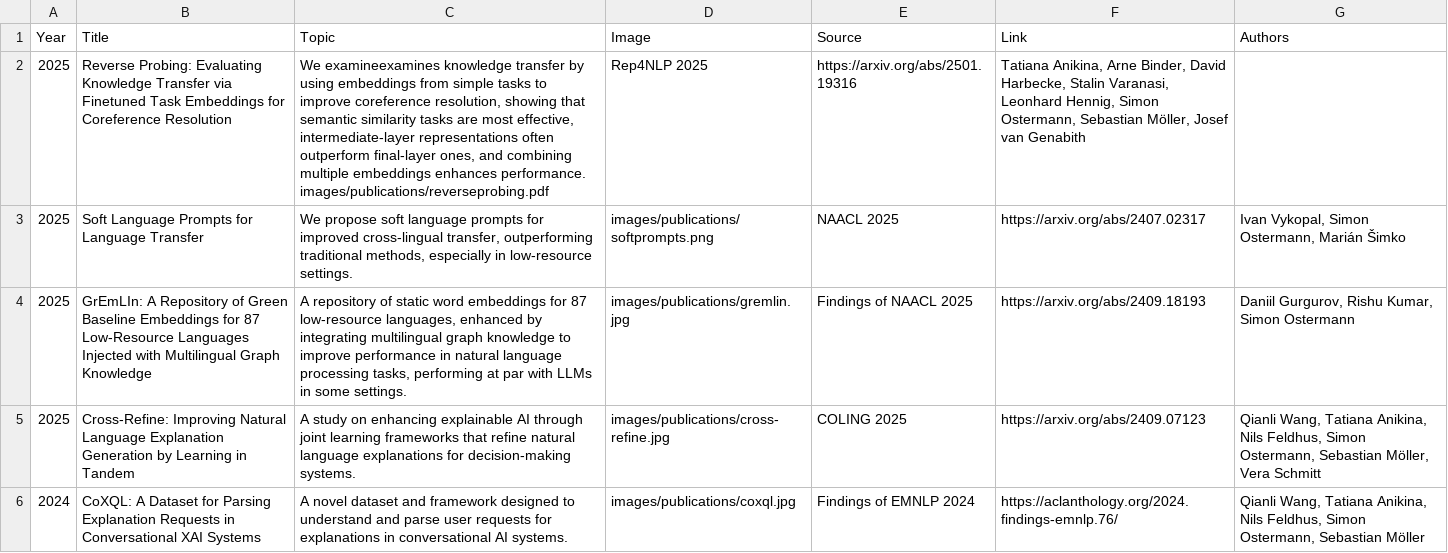
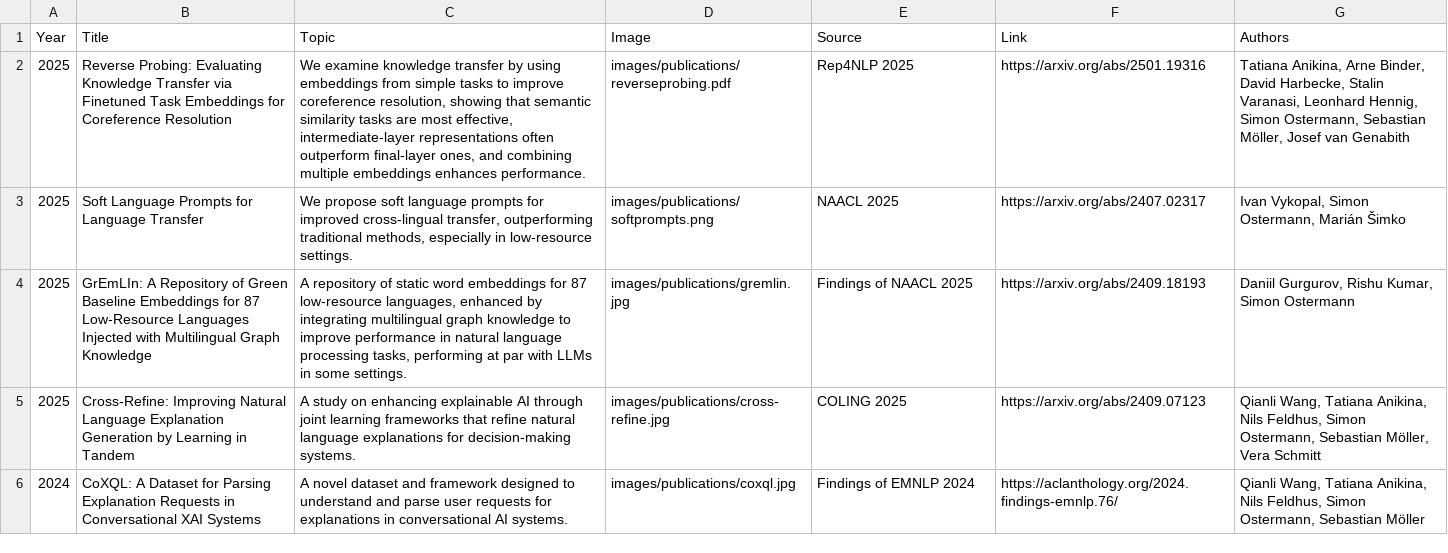
Before and after one commit to SimonOst/home, a TSV file: publications.tsv, drawn as a sheet; only a part is shown; the diff names each change by its address in the sheet, - before the commit and + after, or states it on an @@ line.

Commit message:
fixed Rep4nlp

```diff
--- a/publications.tsv
+++ b/publications.tsv
-C2 (Topic): We examineexamines knowledge transfer by using embeddings from simple tasks to improve coreference resolution, showing that semantic similarity tasks are most effective, intermediate-layer representations often outperform final-layer ones, and combining multiple embeddings enhances performance. images/publications/reverseprobing.pdf
+C2 (Topic): We examine knowledge transfer by using embeddings from simple tasks to improve coreference resolution, showing that semantic similarity tasks are most effective, intermediate-layer representations often outperform final-layer ones, and combining multiple embeddings enhances performance.
-D2 (Image): Rep4NLP 2025
+D2 (Image): images/publications/reverseprobing.pdf
-E2 (Source): https://arxiv.org/abs/2501.19316
+E2 (Source): Rep4NLP 2025
-F2 (Link): Tatiana Anikina, Arne Binder, David Harbecke, Stalin Varanasi, Leonhard Hennig, Simon Ostermann, Sebastian Möller, Josef van Genabith
+F2 (Link): https://arxiv.org/abs/2501.19316
-G2 (Authors): (empty)
+G2 (Authors): Tatiana Anikina, Arne Binder, David Harbecke, Stalin Varanasi, Leonhard Hennig, Simon Ostermann, Sebastian Möller, Josef van Genabith
```
